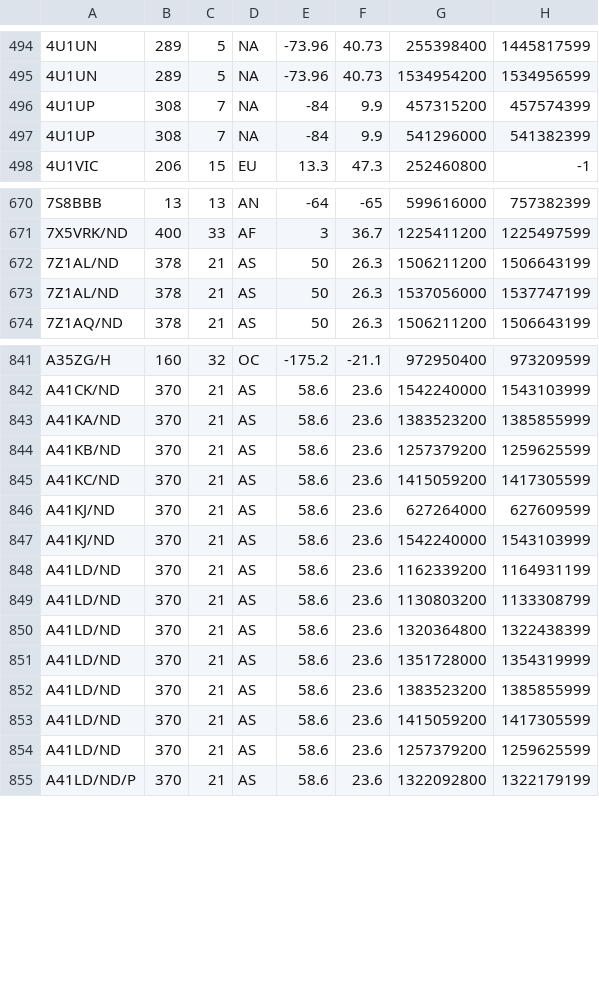
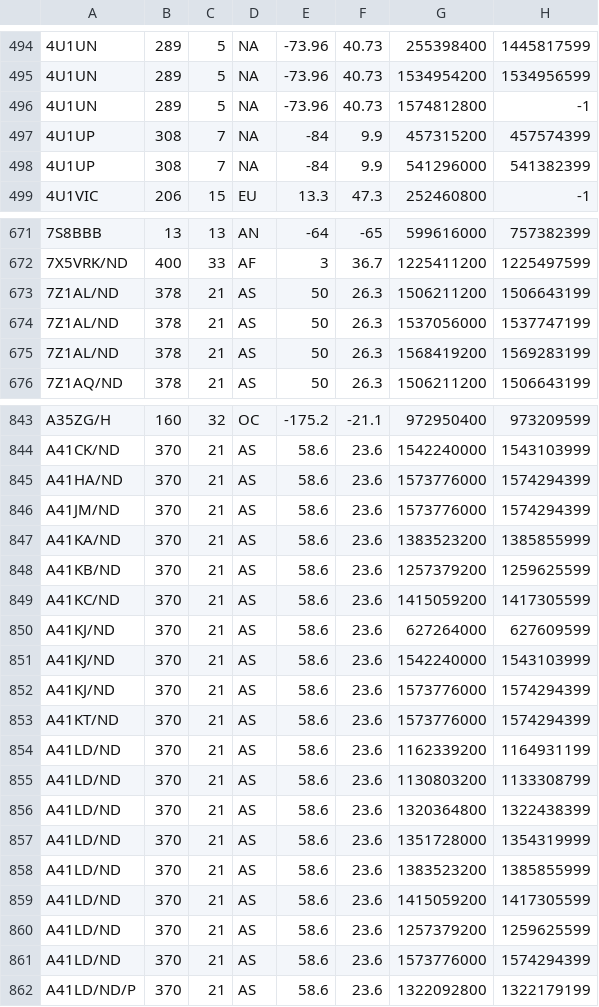
Before and after one commit to pvrose/zzatools, a TSV file: reference/cty.tsv, drawn as a sheet; only a part is shown, gaps mark what is left out; the diff covers the shown part only.

```diff
--- a/reference/cty.tsv
+++ b/reference/cty.tsv
@@ -495,2 +495,3 @@
 4U1UN	289	5	NA	-73.96	40.73	1534954200	1534956599
+4U1UN	289	5	NA	-73.96	40.73	1574812800	-1
 4U1UP	308	7	NA	-84	9.9	457315200	457574399
@@ -673,2 +674,3 @@
 7Z1AL/ND	378	21	AS	50	26.3	1537056000	1537747199
+7Z1AL/ND	378	21	AS	50	26.3	1568419200	1569283199
 7Z1AQ/ND	378	21	AS	50	26.3	1506211200	1506643199
@@ -842,2 +844,4 @@ A35ZG/H	160	32	OC	-175.2	-21.1	972950400	973209599
 A41CK/ND	370	21	AS	58.6	23.6	1542240000	1543103999
+A41HA/ND	370	21	AS	58.6	23.6	1573776000	1574294399
+A41JM/ND	370	21	AS	58.6	23.6	1573776000	1574294399
 A41KA/ND	370	21	AS	58.6	23.6	1383523200	1385855999
@@ -847,2 +851,4 @@ A41KJ/ND	370	21	AS	58.6	23.6	627264000	627609599
 A41KJ/ND	370	21	AS	58.6	23.6	1542240000	1543103999
+A41KJ/ND	370	21	AS	58.6	23.6	1573776000	1574294399
+A41KT/ND	370	21	AS	58.6	23.6	1573776000	1574294399
 A41LD/ND	370	21	AS	58.6	23.6	1162339200	1164931199
@@ -854,2 +860,3 @@ A41LD/ND	370	21	AS	58.6	23.6	1415059200	1417305599
 A41LD/ND	370	21	AS	58.6	23.6	1257379200	1259625599
+A41LD/ND	370	21	AS	58.6	23.6	1573776000	1574294399
 A41LD/ND/P	370	21	AS	58.6	23.6	1322092800	1322179199
```
Also changed, not shown: 14 added rows and 7 edited cells elsewhere in this file, 9 other files.
